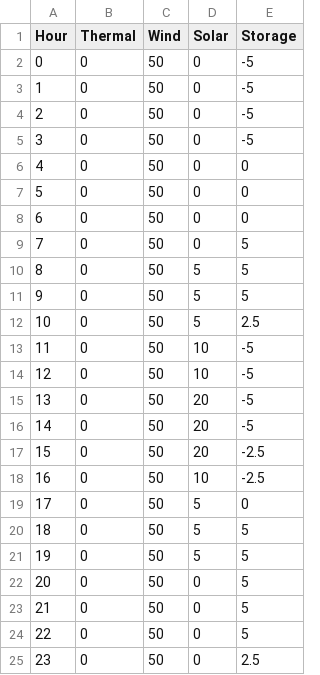
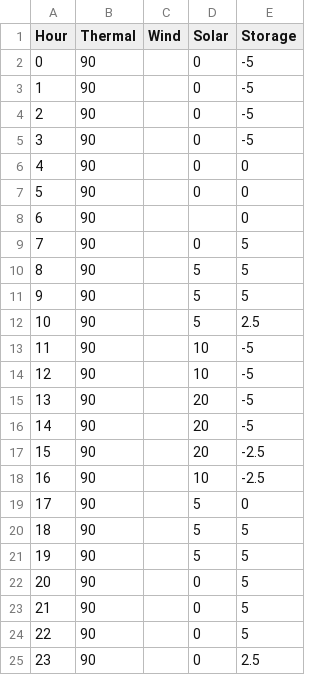
Before and after one commit to ColinvanWijk/EMGa, a CSV file: Bids.csv, drawn as a sheet.

```diff
--- a/Bids.csv
+++ b/Bids.csv
@@ -1,25 +1,25 @@
 Hour,Thermal,Wind,Solar,Storage
-0,0,50,0,-5
-1,0,50,0,-5
-2,0,50,0,-5
-3,0,50,0,-5
-4,0,50,0,0
-5,0,50,0,0
-6,0,50,0,0
-7,0,50,0,5
-8,0,50,5,5
-9,0,50,5,5
-10,0,50,5,2.5
-11,0,50,10,-5
-12,0,50,10,-5
-13,0,50,20,-5
-14,0,50,20,-5
-15,0,50,20,-2.5
-16,0,50,10,-2.5
-17,0,50,5,0
-18,0,50,5,5
-19,0,50,5,5
-20,0,50,0,5
-21,0,50,0,5
-22,0,50,0,5
-23,0,50,0,2.5
+0,90,,0,-5
+1,90,,0,-5
+2,90,,0,-5
+3,90,,0,-5
+4,90,,0,0
+5,90,,0,0
+6,90,,,0
+7,90,,0,5
+8,90,,5,5
+9,90,,5,5
+10,90,,5,2.5
+11,90,,10,-5
+12,90,,10,-5
+13,90,,20,-5
+14,90,,20,-5
+15,90,,20,-2.5
+16,90,,10,-2.5
+17,90,,5,0
+18,90,,5,5
+19,90,,5,5
+20,90,,0,5
+21,90,,0,5
+22,90,,0,5
+23,90,,0,2.5
```
Also changed, not shown: 1 other file.
